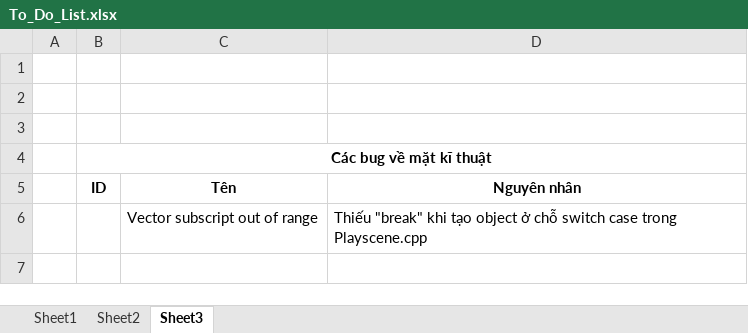
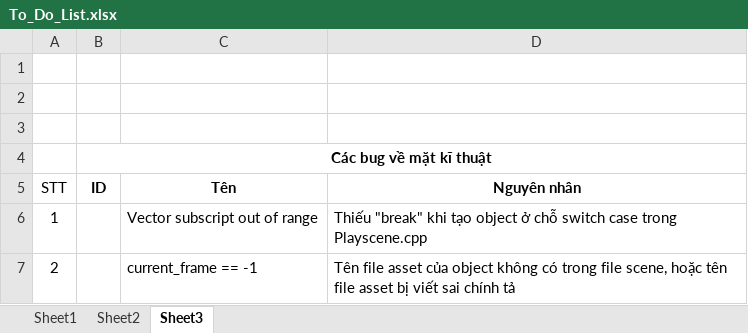
Before and after one commit to letrunghieu0701/SE102.PMCL_Game, an Excel workbook: Project_Notes/To_Do_List.xlsx, sheet Sheet3, drawn as a sheet; values as stored, in another font and other column widths than the file's, no borders; the diff names each change by its address in the sheet, - before the commit and + after, or states it on an @@ line.

```diff
--- a/Project_Notes/To_Do_List.xlsx (sheet Sheet3)
+++ b/Project_Notes/To_Do_List.xlsx (sheet Sheet3)
-A5: (empty)
+A5: STT
-A6 (STT): (empty)
+A6 (STT): 1
+row 7: 2 |  | current_frame == -1 | Tên file asset của object không có trong file scene, hoặc tên file asset bị viết sai chính tả
```
Also changed, not shown: sheet Sheet1, 14 other files.
